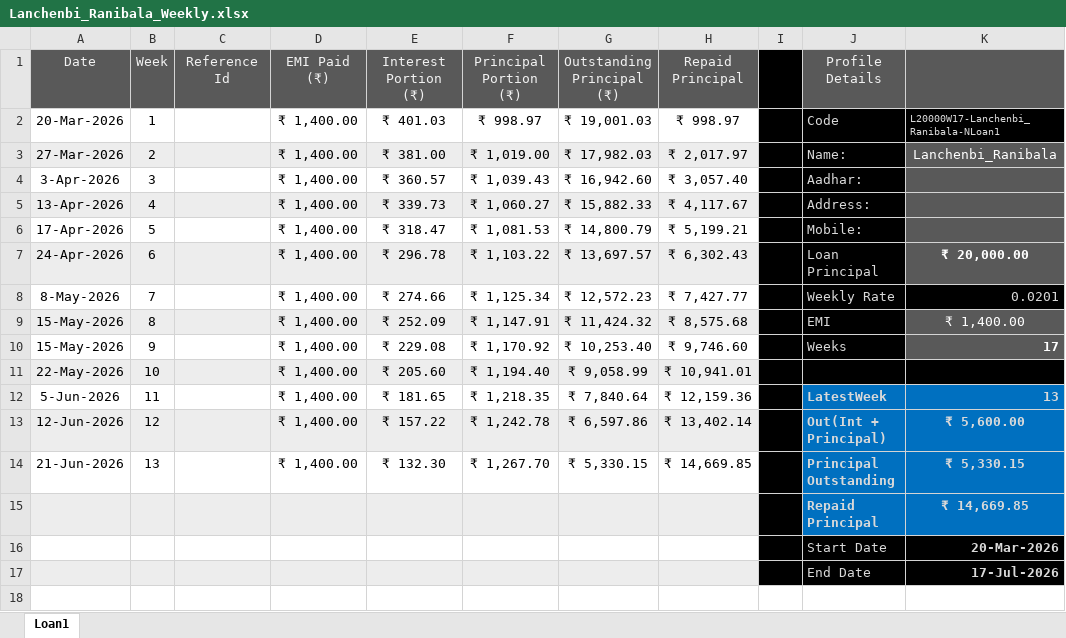
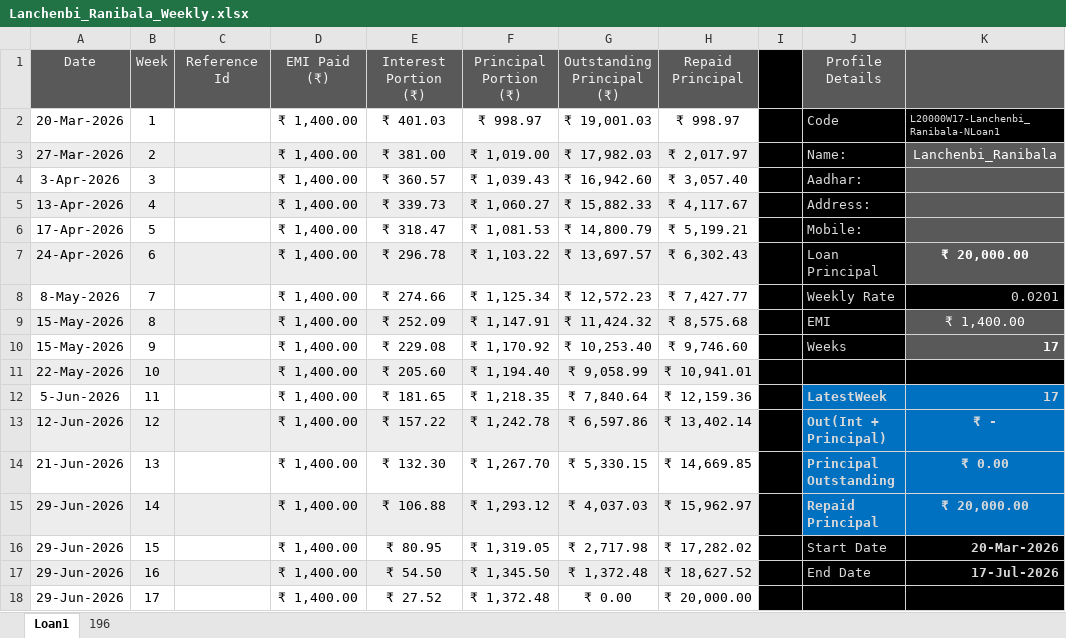
Before and after one commit to aboongm/tungfamFinance, an Excel workbook: NBFC-MF/Borrowers/Lanchenbi_Ranibala_Weekly.xlsx, sheet Loan1, drawn as a sheet; values as stored, in another font and other column widths than the file's, no borders; removed rows and columns are numbered as before the commit, all else as after; the diff names each change by its address in the sheet, - before the commit and + after, or states it on an @@ line.

```diff
--- a/NBFC-MF/Borrowers/Lanchenbi_Ranibala_Weekly.xlsx (sheet Loan1)
+++ b/NBFC-MF/Borrowers/Lanchenbi_Ranibala_Weekly.xlsx (sheet Loan1)
+sheet tab: 196
-K12: 13
+K12: 17
-K13: ₹ 5,600.00
+K13: ₹ -
-K14: ₹ 5,330.15
+K14: ₹ 0.00
-row 15:  |  |  |  |  |  |  |  |  | Repaid Principal | ₹ 14,669.85
-row 16:  |  |  |  |  |  |  |  |  | Start Date | 20-Mar-2026
-row 17:  |  |  |  |  |  |  |  |  | End Date | 17-Jul-2026
+row 15: 29-Jun-2026 | 14 |  | ₹ 1,400.00 | ₹ 106.88 | ₹ 1,293.12 | ₹ 4,037.03 | ₹ 15,962.97 |  | Repaid Principal | ₹ 20,000.00
+row 16: 29-Jun-2026 | 15 |  | ₹ 1,400.00 | ₹ 80.95 | ₹ 1,319.05 | ₹ 2,717.98 | ₹ 17,282.02 |  | Start Date | 20-Mar-2026
+row 17: 29-Jun-2026 | 16 |  | ₹ 1,400.00 | ₹ 54.50 | ₹ 1,345.50 | ₹ 1,372.48 | ₹ 18,627.52 |  | End Date | 17-Jul-2026
+row 18: 29-Jun-2026 | 17 |  | ₹ 1,400.00 | ₹ 27.52 | ₹ 1,372.48 | ₹ 0.00 | ₹ 20,000.00
```
Also changed, not shown: NBFC-MF/Borrowers/Inaobi_Daily.xlsx, NBFC-MF/Borrowers/Lanchenbi_Samila_Weekly.xlsx, 23 other files.
